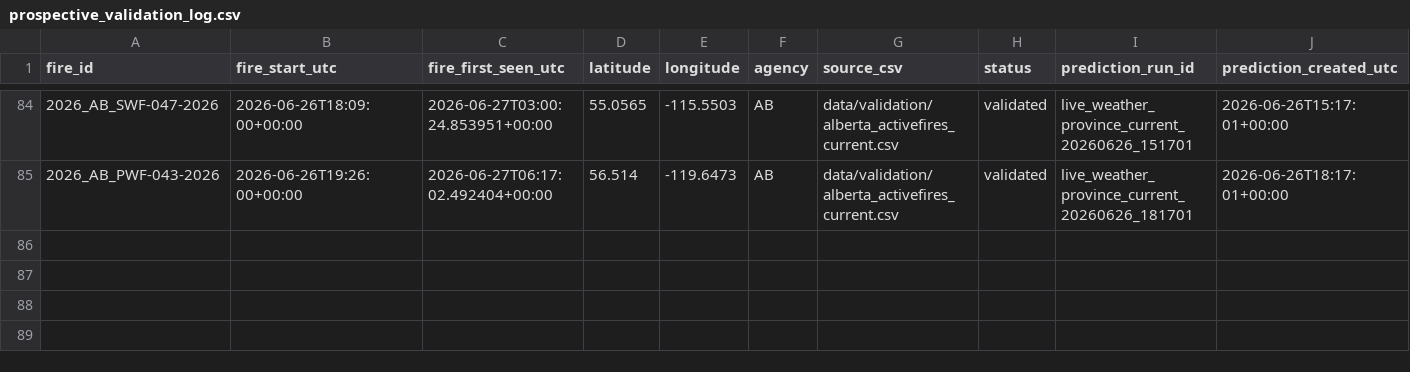
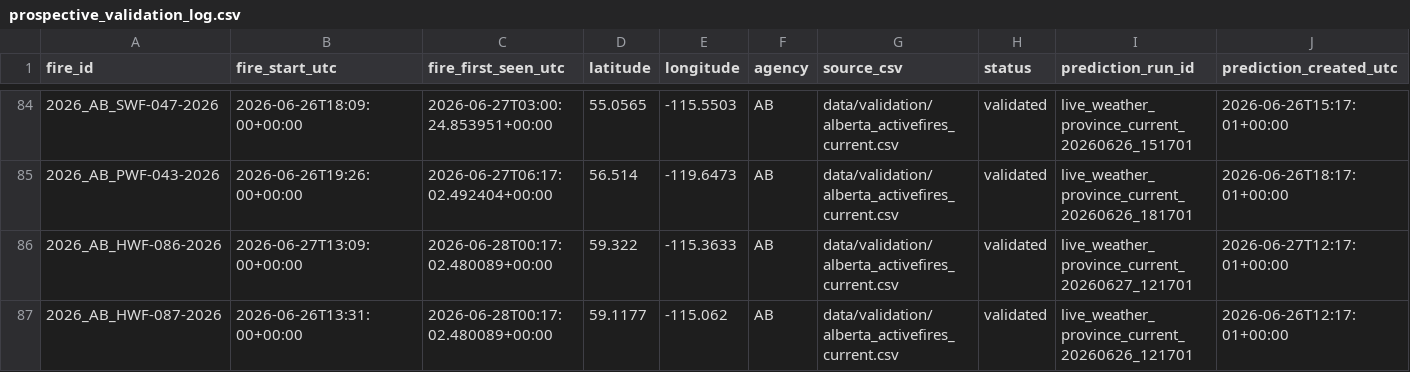
Before and after one commit to romith05/wildfire-dashboard-public, a CSV file: public_dashboard_bundle/data/prospective_validation_log.csv, drawn as a sheet; only a part is shown, gaps mark what is left out; rows hold the shown columns only; the diff names each change by its address in the sheet, - before the commit and + after, or states it on an @@ line.

```diff
--- a/public_dashboard_bundle/data/prospective_validation_log.csv
+++ b/public_dashboard_bundle/data/prospective_validation_log.csv
+row 86: 2026_AB_HWF-086-2026 | 2026-06-27T13:09:00+00:00 | 2026-06-28T00:17:02.480089+00:00 | 59.322 | -115.3633 | AB | data/validation/alberta_activefires_current.csv | validated | live_weather_province_current_20260627_121701 | 2026-06-27T12:17:01+00:00
+row 87: 2026_AB_HWF-087-2026 | 2026-06-26T13:31:00+00:00 | 2026-06-28T00:17:02.480089+00:00 | 59.1177 | -115.062 | AB | data/validation/alberta_activefires_current.csv | validated | live_weather_province_current_20260626_121701 | 2026-06-26T12:17:01+00:00
```
Also changed, not shown: public_dashboard_bundle/data/active_fires.csv, 10 other files.
